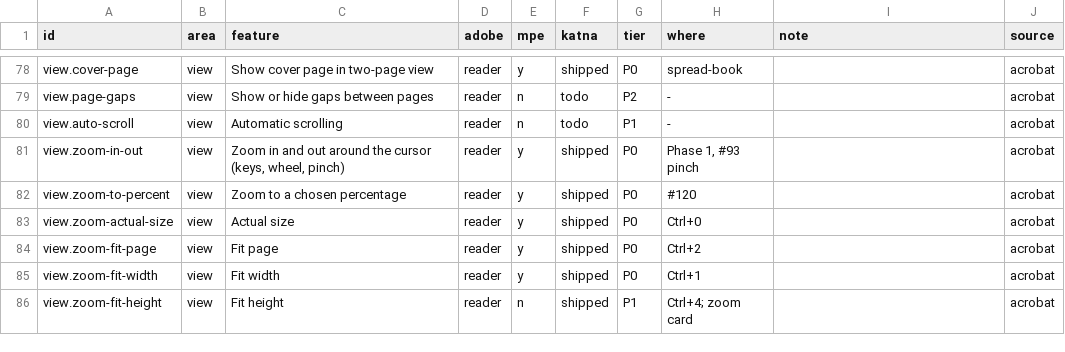
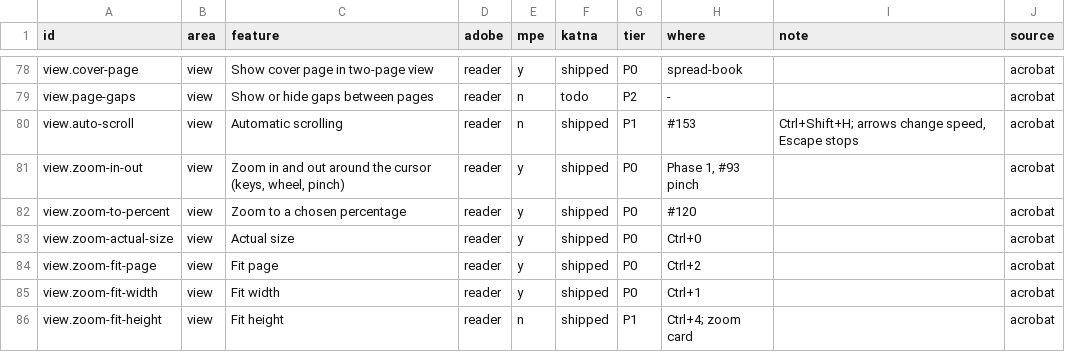
Before and after one commit to QuakeString/katna-pdf, a TSV file: parity/features.tsv, drawn as a sheet; only a part is shown, gaps mark what is left out.

```diff
--- a/parity/features.tsv
+++ b/parity/features.tsv
@@ -79,3 +79,3 @@ view.cover-page	view	Show cover page in two-page view	reader	y	shipped	P0	spread
 view.page-gaps	view	Show or hide gaps between pages	reader	n	todo	P2	-		acrobat
-view.auto-scroll	view	Automatic scrolling	reader	n	todo	P1	-		acrobat
+view.auto-scroll	view	Automatic scrolling	reader	n	shipped	P1	#153	Ctrl+Shift+H; arrows change speed, Escape stops	acrobat
 view.zoom-in-out	view	Zoom in and out around the cursor (keys, wheel, pinch)	reader	y	shipped	P0	Phase 1, #93 pinch		acrobat
```
Also changed, not shown: 5 other files.
